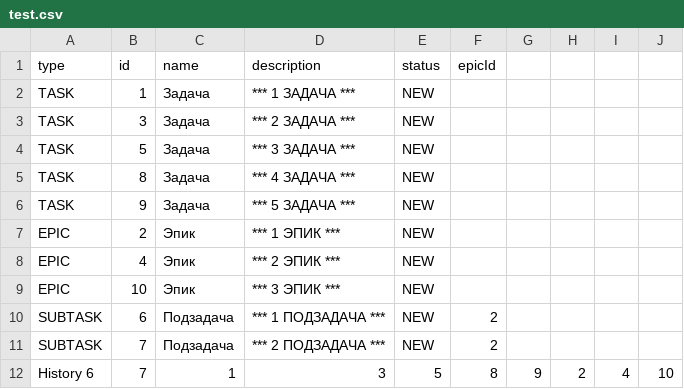
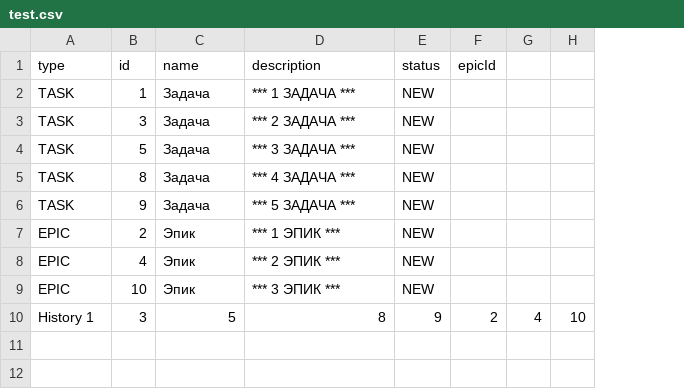
Before and after one commit to TriAndres/java-kanban, a CSV file: src/main/java/ru/practicum/manage/file/test.csv, drawn as a sheet; removed rows and columns are numbered as before the commit, all else as after; the diff names each change by its address in the sheet, - before the commit and + after, or states it on an @@ line.

```diff
--- a/src/main/java/ru/practicum/manage/file/test.csv
+++ b/src/main/java/ru/practicum/manage/file/test.csv
-column G, empty
-column H, empty
-row 10: SUBTASK | 6 | Подзадача | *** 1 ПОДЗАДАЧА *** | NEW | 2
-row 11: SUBTASK | 7 | Подзадача | *** 2 ПОДЗАДАЧА *** | NEW | 2
-row 12: History 6 | 7 | 1 | 3 | 5 | 8 | 9 | 2 | 4 | 10
+row 10: History 1 | 3 | 5 | 8 | 9 | 2 | 4 | 10
```
Also changed, not shown: 13 other files.
